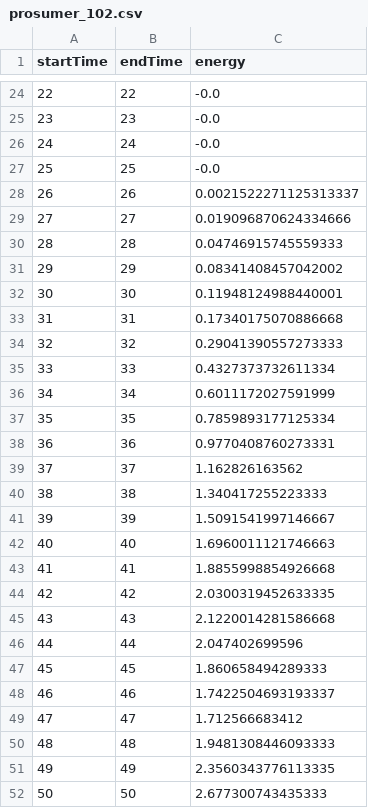
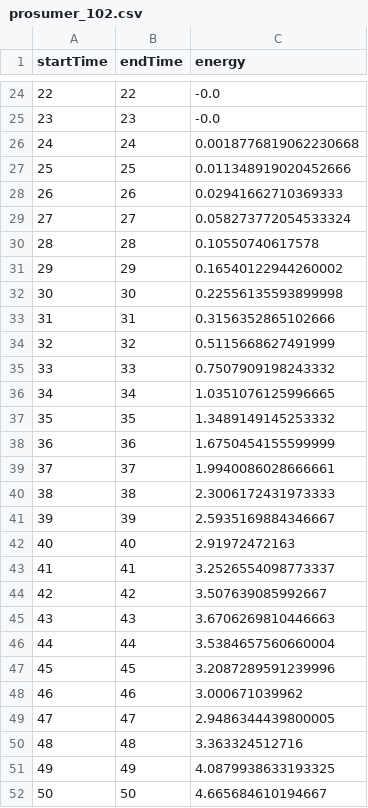
Before and after one commit to Iceegan/te30_modified, a CSV file: Helper Scripts/bids/profiles/prosumer_102.csv, drawn as a sheet; only a part is shown, gaps mark what is left out; the diff covers the shown part only.

```diff
--- a/Helper Scripts/bids/profiles/prosumer_102.csv
+++ b/Helper Scripts/bids/profiles/prosumer_102.csv
@@ -25,28 +25,28 @@ startTime,endTime,energy
 23,23,-0.0
-24,24,-0.0
-25,25,-0.0
-26,26,0.0021522271125313337
-27,27,0.019096870624334666
-28,28,0.04746915745559333
-29,29,0.08341408457042002
-30,30,0.11948124988440001
-31,31,0.17340175070886668
-32,32,0.29041390557273333
-33,33,0.4327373732611334
-34,34,0.6011172027591999
-35,35,0.7859893177125334
-36,36,0.9770408760273331
-37,37,1.162826163562
-38,38,1.340417255223333
-39,39,1.5091541997146667
-40,40,1.6960011121746663
-41,41,1.8855998854926668
-42,42,2.0300319452633335
-43,43,2.1220014281586668
-44,44,2.047402699596
-45,45,1.860658494289333
-46,46,1.7422504693193337
-47,47,1.712566683412
-48,48,1.9481308446093333
-49,49,2.3560343776113335
-50,50,2.677300743435333
+24,24,0.0018776819062230668
+25,25,0.011348919020452666
+26,26,0.02941662710369333
+27,27,0.058273772054533324
+28,28,0.10550740617578
+29,29,0.16540122944260002
+30,30,0.22556135593899998
+31,31,0.3156352865102666
+32,32,0.5115668627491999
+33,33,0.7507909198243332
+34,34,1.0351076125996665
+35,35,1.3489149145253332
+36,36,1.6750454155599999
+37,37,1.9940086028666661
+38,38,2.3006172431973333
+39,39,2.5935169884346667
+40,40,2.91972472163
+41,41,3.2526554098773337
+42,42,3.507639085992667
+43,43,3.6706269810446663
+44,44,3.5384657560660004
+45,45,3.2087289591239996
+46,46,3.000671039962
+47,47,2.9486344439800005
+48,48,3.363324512716
+49,49,4.0879938633193325
+50,50,4.665684610194667
```
Also changed, not shown: 37 edited cells elsewhere in this file, Helper Scripts/bids/profiles/prosumer_103.csv, Helper Scripts/bids/profiles/prosumer_201.csv, 10 other files.
